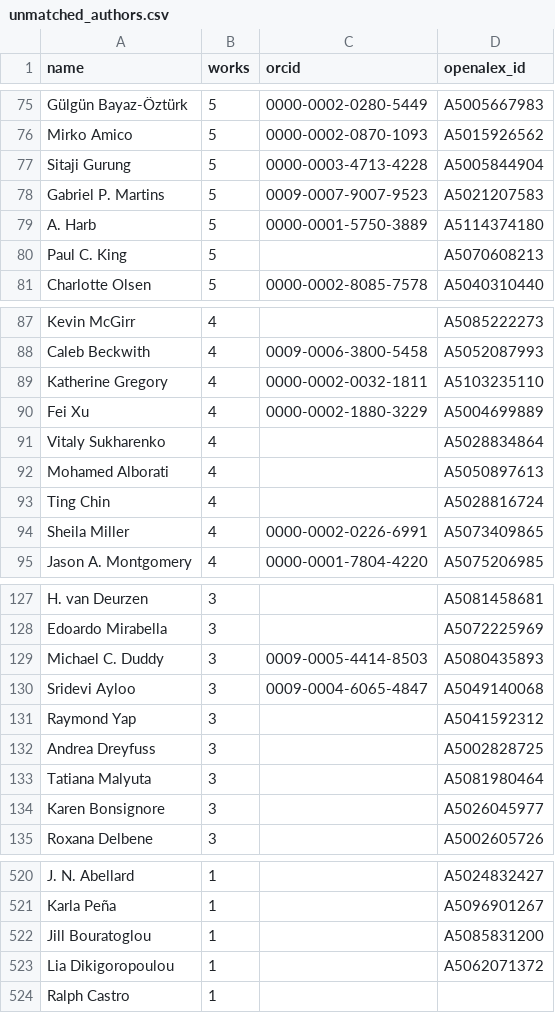
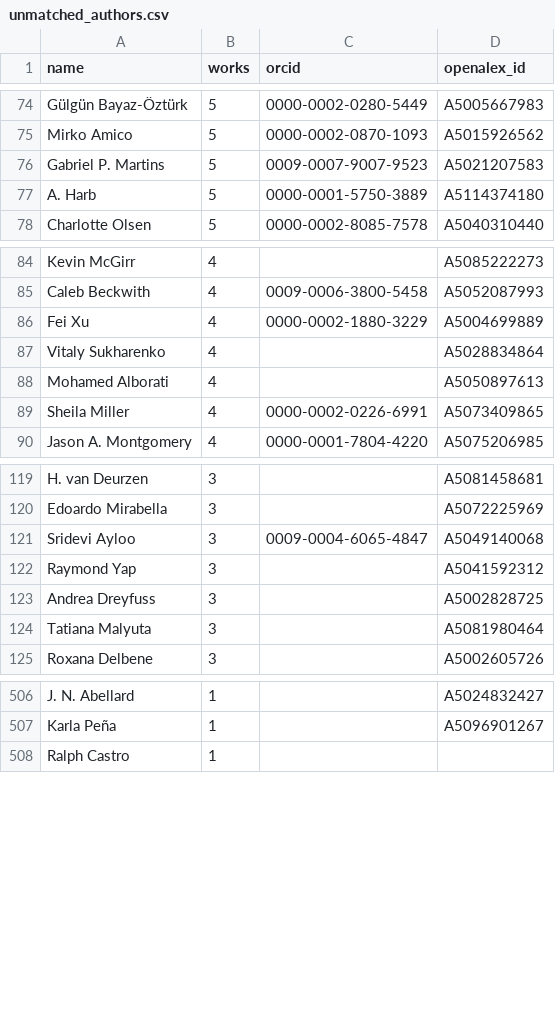
Before and after one commit to alex-ko-html/citytech-ai-talent-pool, a CSV file: output/unmatched_authors.csv, drawn as a sheet; only a part is shown, gaps mark what is left out; the diff covers the shown part only; the diff names each change by its address in the sheet, - before the commit and + after, or states it on an @@ line.

```diff
--- a/output/unmatched_authors.csv
+++ b/output/unmatched_authors.csv
-row 77: Sitaji Gurung | 5 | 0000-0003-4713-4228 | A5005844904
-row 80: Paul C. King | 5 |  | A5070608213
-row 89: Katherine Gregory | 4 | 0000-0002-0032-1811 | A5103235110
-row 93: Ting Chin | 4 |  | A5028816724
-row 129: Michael C. Duddy | 3 | 0009-0005-4414-8503 | A5080435893
-row 134: Karen Bonsignore | 3 |  | A5026045977
-row 522: Jill Bouratoglou | 1 |  | A5085831200
-row 523: Lia Dikigoropoulou | 1 |  | A5062071372
```
Also changed, not shown: 16 removed rows elsewhere in this file, 7 other files.
